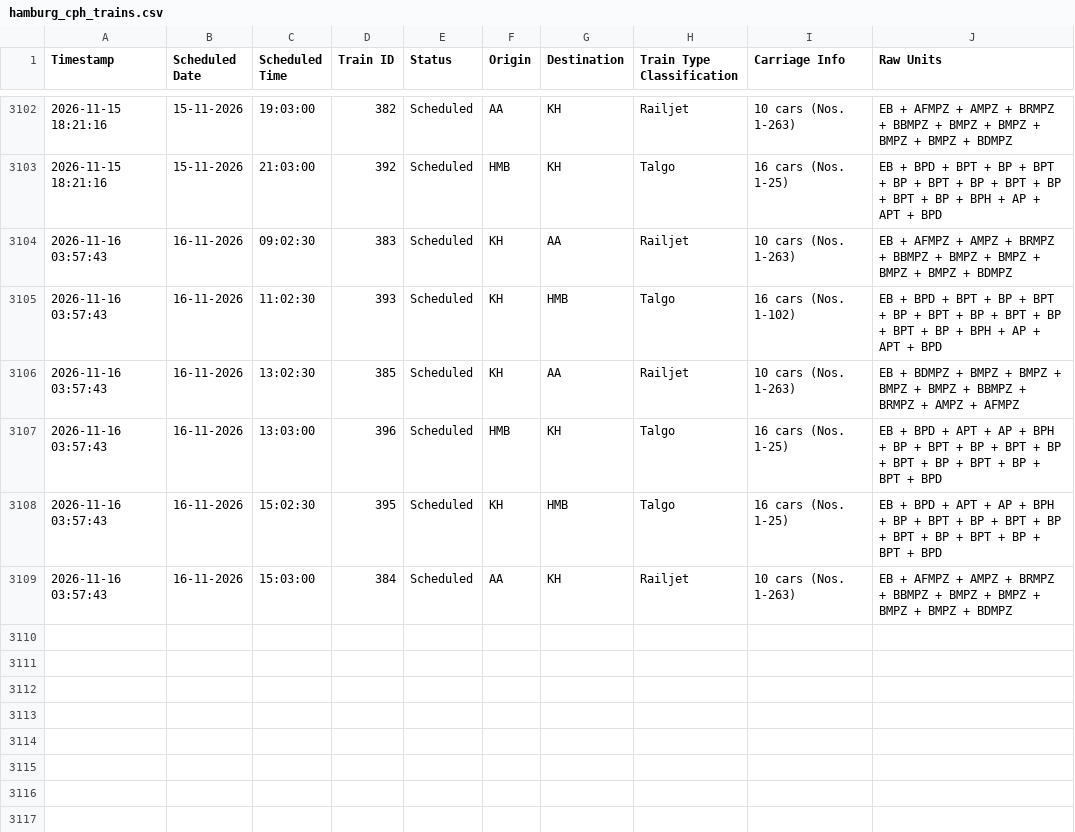
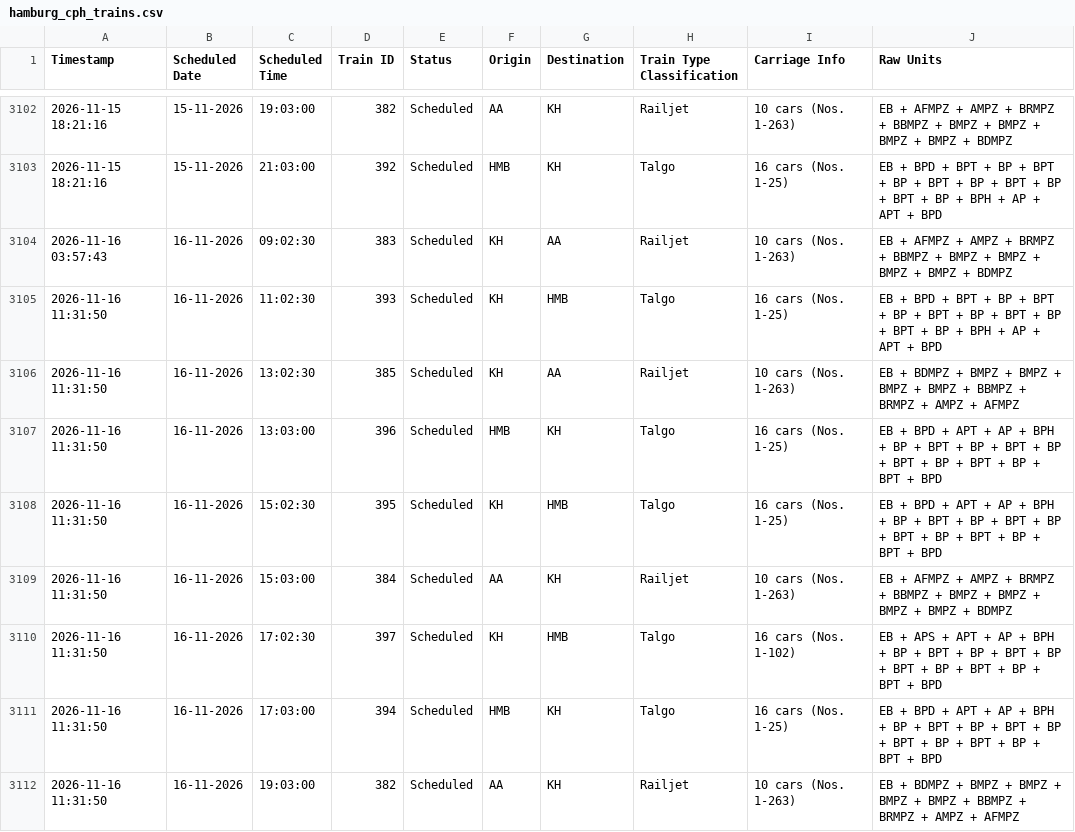
Before and after one commit to lucasvduin/talgo-tracker, a CSV file: hamburg_cph_trains.csv, drawn as a sheet; only a part is shown, gaps mark what is left out.

```diff
--- a/hamburg_cph_trains.csv
+++ b/hamburg_cph_trains.csv
@@ -3104,6 +3104,9 @@
 2026-11-16 03:57:43;16-11-2026;09:02:30;383;Scheduled;KH;AA;Railjet;10 cars (Nos. 1-263);EB + AFMPZ + AMPZ + BRMPZ + BBMPZ + BMPZ + BMPZ + BMPZ + BMPZ + BDMPZ
-2026-11-16 03:57:43;16-11-2026;11:02:30;393;Scheduled;KH;HMB;Talgo;16 cars (Nos. 1-102);EB + BPD + BPT + BP + BPT + BP + BPT + BP + BPT + BP + BPT + BP + BPH + AP + APT + BPD
-2026-11-16 03:57:43;16-11-2026;13:02:30;385;Scheduled;KH;AA;Railjet;10 cars (Nos. 1-263);EB + BDMPZ + BMPZ + BMPZ + BMPZ + BMPZ + BBMPZ + BRMPZ + AMPZ + AFMPZ
-2026-11-16 03:57:43;16-11-2026;13:03:00;396;Scheduled;HMB;KH;Talgo;16 cars (Nos. 1-25);EB + BPD + APT + AP + BPH + BP + BPT + BP + BPT + BP + BPT + BP + BPT + BP + BPT + BPD
-2026-11-16 03:57:43;16-11-2026;15:02:30;395;Scheduled;KH;HMB;Talgo;16 cars (Nos. 1-25);EB + BPD + APT + AP + BPH + BP + BPT + BP + BPT + BP + BPT + BP + BPT + BP + BPT + BPD
-2026-11-16 03:57:43;16-11-2026;15:03:00;384;Scheduled;AA;KH;Railjet;10 cars (Nos. 1-263);EB + AFMPZ + AMPZ + BRMPZ + BBMPZ + BMPZ + BMPZ + BMPZ + BMPZ + BDMPZ
+2026-11-16 11:31:50;16-11-2026;11:02:30;393;Scheduled;KH;HMB;Talgo;16 cars (Nos. 1-25);EB + BPD + BPT + BP + BPT + BP + BPT + BP + BPT + BP + BPT + BP + BPH + AP + APT + BPD
+2026-11-16 11:31:50;16-11-2026;13:02:30;385;Scheduled;KH;AA;Railjet;10 cars (Nos. 1-263);EB + BDMPZ + BMPZ + BMPZ + BMPZ + BMPZ + BBMPZ + BRMPZ + AMPZ + AFMPZ
+2026-11-16 11:31:50;16-11-2026;13:03:00;396;Scheduled;HMB;KH;Talgo;16 cars (Nos. 1-25);EB + BPD + APT + AP + BPH + BP + BPT + BP + BPT + BP + BPT + BP + BPT + BP + BPT + BPD
+2026-11-16 11:31:50;16-11-2026;15:02:30;395;Scheduled;KH;HMB;Talgo;16 cars (Nos. 1-25);EB + BPD + APT + AP + BPH + BP + BPT + BP + BPT + BP + BPT + BP + BPT + BP + BPT + BPD
+2026-11-16 11:31:50;16-11-2026;15:03:00;384;Scheduled;AA;KH;Railjet;10 cars (Nos. 1-263);EB + AFMPZ + AMPZ + BRMPZ + BBMPZ + BMPZ + BMPZ + BMPZ + BMPZ + BDMPZ
+2026-11-16 11:31:50;16-11-2026;17:02:30;397;Scheduled;KH;HMB;Talgo;16 cars (Nos. 1-102);EB + APS + APT + AP + BPH + BP + BPT + BP + BPT + BP + BPT + BP + BPT + BP + BPT + BPD
+2026-11-16 11:31:50;16-11-2026;17:03:00;394;Scheduled;HMB;KH;Talgo;16 cars (Nos. 1-25);EB + BPD + APT + AP + BPH + BP + BPT + BP + BPT + BP + BPT + BP + BPT + BP + BPT + BPD
+2026-11-16 11:31:50;16-11-2026;19:03:00;382;Scheduled;AA;KH;Railjet;10 cars (Nos. 1-263);EB + BDMPZ + BMPZ + BMPZ + BMPZ + BMPZ + BBMPZ + BRMPZ + AMPZ + AFMPZ
```
Also changed, not shown: 1 other file.
